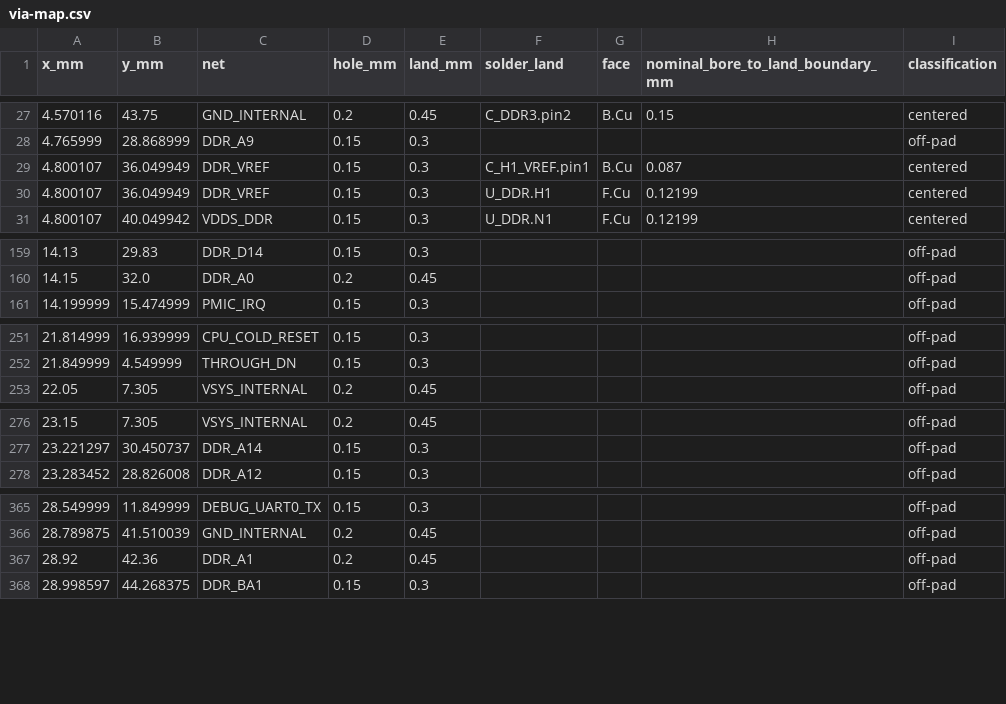
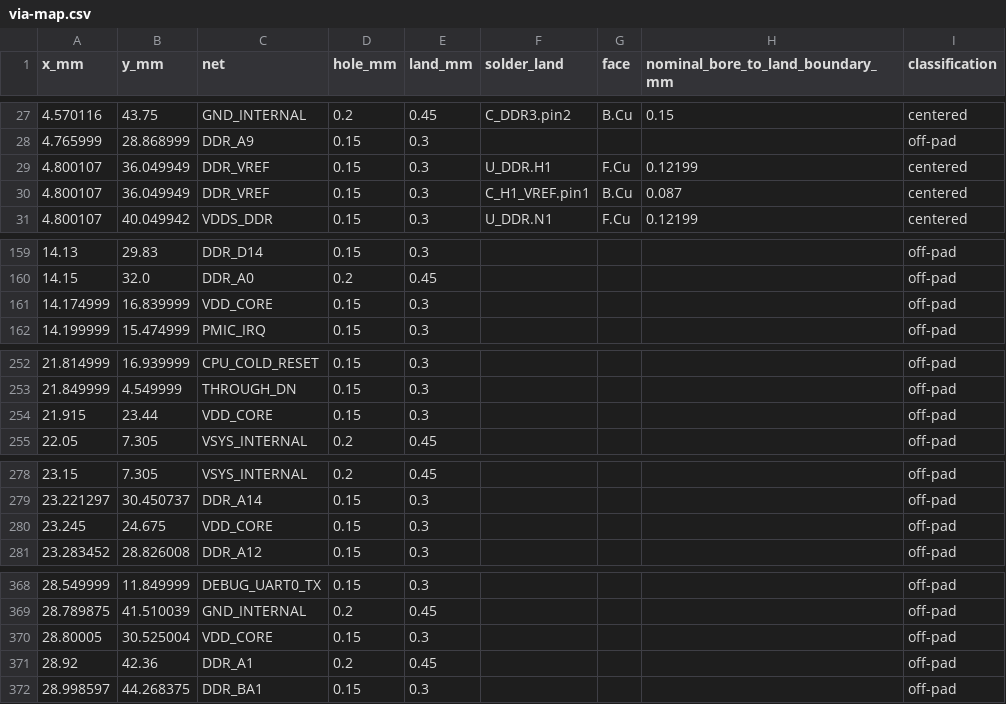
Before and after one commit to Abse2001/pixel-dash, a CSV file: module/via-map.csv, drawn as a sheet; only a part is shown, gaps mark what is left out.

Commit message:
Feed CPU CORE at G10 while preserving every switched DDR load

```diff
--- a/module/via-map.csv
+++ b/module/via-map.csv
@@ -28,4 +28,4 @@ x_mm,y_mm,net,hole_mm,land_mm,solder_land,face,nominal_bore_to_land_boundary_mm,
 4.765999,28.868999,DDR_A9,0.15,0.3,,,,off-pad
+4.800107,36.049949,DDR_VREF,0.15,0.3,U_DDR.H1,F.Cu,0.12199,centered
 4.800107,36.049949,DDR_VREF,0.15,0.3,C_H1_VREF.pin1,B.Cu,0.087,centered
-4.800107,36.049949,DDR_VREF,0.15,0.3,U_DDR.H1,F.Cu,0.12199,centered
 4.800107,40.049942,VDDS_DDR,0.15,0.3,U_DDR.N1,F.Cu,0.12199,centered
@@ -160,2 +160,3 @@ x_mm,y_mm,net,hole_mm,land_mm,solder_land,face,nominal_bore_to_land_boundary_mm,
 14.15,32.0,DDR_A0,0.2,0.45,,,,off-pad
+14.174999,16.839999,VDD_CORE,0.15,0.3,,,,off-pad
 14.199999,15.474999,PMIC_IRQ,0.15,0.3,,,,off-pad
@@ -252,2 +253,3 @@ x_mm,y_mm,net,hole_mm,land_mm,solder_land,face,nominal_bore_to_land_boundary_mm,
 21.849999,4.549999,THROUGH_DN,0.15,0.3,,,,off-pad
+21.915,23.44,VDD_CORE,0.15,0.3,,,,off-pad
 22.05,7.305,VSYS_INTERNAL,0.2,0.45,,,,off-pad
@@ -277,2 +279,3 @@ x_mm,y_mm,net,hole_mm,land_mm,solder_land,face,nominal_bore_to_land_boundary_mm,
 23.221297,30.450737,DDR_A14,0.15,0.3,,,,off-pad
+23.245,24.675,VDD_CORE,0.15,0.3,,,,off-pad
 23.283452,28.826008,DDR_A12,0.15,0.3,,,,off-pad
@@ -366,2 +369,3 @@ x_mm,y_mm,net,hole_mm,land_mm,solder_land,face,nominal_bore_to_land_boundary_mm,
 28.789875,41.510039,GND_INTERNAL,0.2,0.45,,,,off-pad
+28.80005,30.525004,VDD_CORE,0.15,0.3,,,,off-pad
 28.92,42.36,DDR_A1,0.2,0.45,,,,off-pad
```
Also changed, not shown: module/timing.csv, 9 other files.
